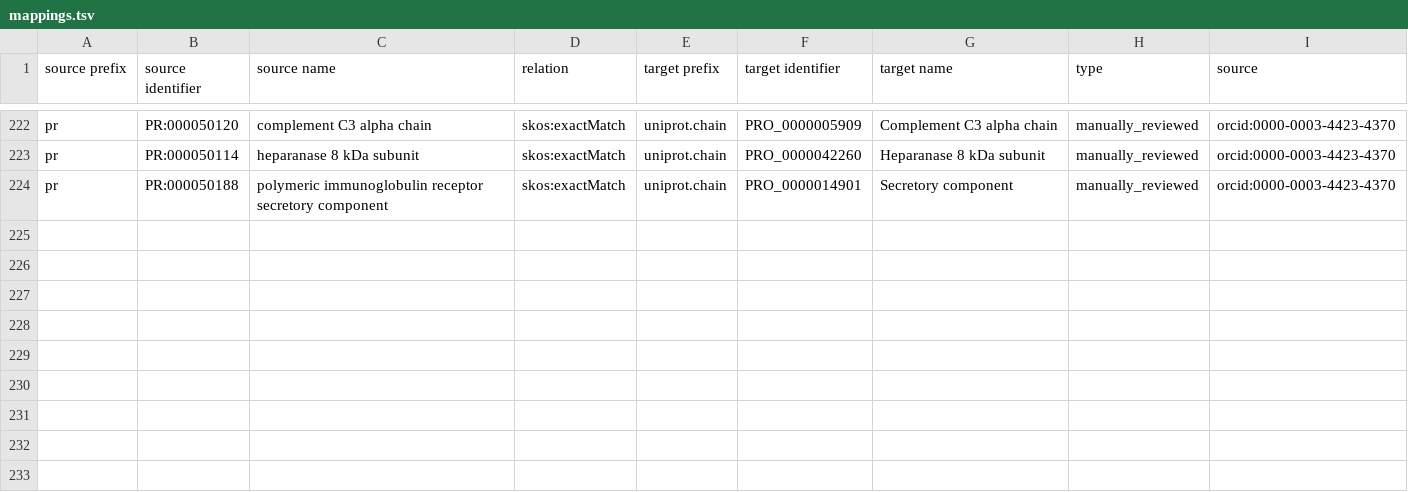
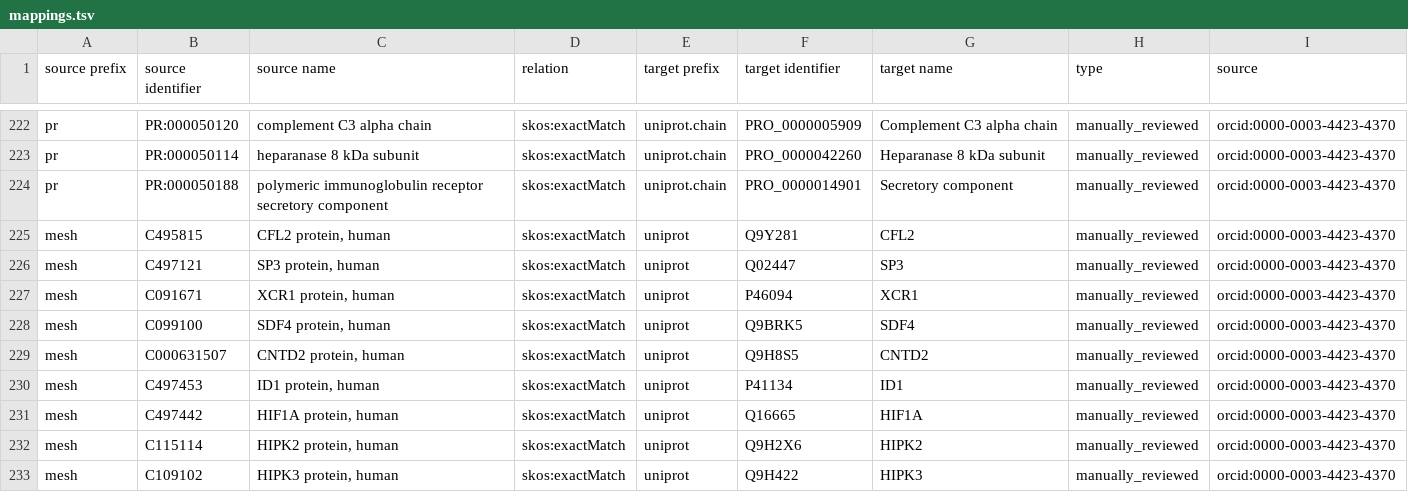
Before and after one commit to biopragmatics/biomappings, a TSV file: src/biomappings/resources/mappings.tsv, drawn as a sheet; only a part is shown, gaps mark what is left out; the diff names each change by its address in the sheet, - before the commit and + after, or states it on an @@ line.

Commit message:
Curated 9 mappings (cthoyt)

```diff
--- a/src/biomappings/resources/mappings.tsv
+++ b/src/biomappings/resources/mappings.tsv
+row 225: mesh | C495815 | CFL2 protein, human | skos:exactMatch | uniprot | Q9Y281 | CFL2 | manually_reviewed | orcid:0000-0003-4423-4370
+row 226: mesh | C497121 | SP3 protein, human | skos:exactMatch | uniprot | Q02447 | SP3 | manually_reviewed | orcid:0000-0003-4423-4370
+row 227: mesh | C091671 | XCR1 protein, human | skos:exactMatch | uniprot | P46094 | XCR1 | manually_reviewed | orcid:0000-0003-4423-4370
+row 228: mesh | C099100 | SDF4 protein, human | skos:exactMatch | uniprot | Q9BRK5 | SDF4 | manually_reviewed | orcid:0000-0003-4423-4370
+row 229: mesh | C000631507 | CNTD2 protein, human | skos:exactMatch | uniprot | Q9H8S5 | CNTD2 | manually_reviewed | orcid:0000-0003-4423-4370
+row 230: mesh | C497453 | ID1 protein, human | skos:exactMatch | uniprot | P41134 | ID1 | manually_reviewed | orcid:0000-0003-4423-4370
+row 231: mesh | C497442 | HIF1A protein, human | skos:exactMatch | uniprot | Q16665 | HIF1A | manually_reviewed | orcid:0000-0003-4423-4370
+row 232: mesh | C115114 | HIPK2 protein, human | skos:exactMatch | uniprot | Q9H2X6 | HIPK2 | manually_reviewed | orcid:0000-0003-4423-4370
+row 233: mesh | C109102 | HIPK3 protein, human | skos:exactMatch | uniprot | Q9H422 | HIPK3 | manually_reviewed | orcid:0000-0003-4423-4370
```
